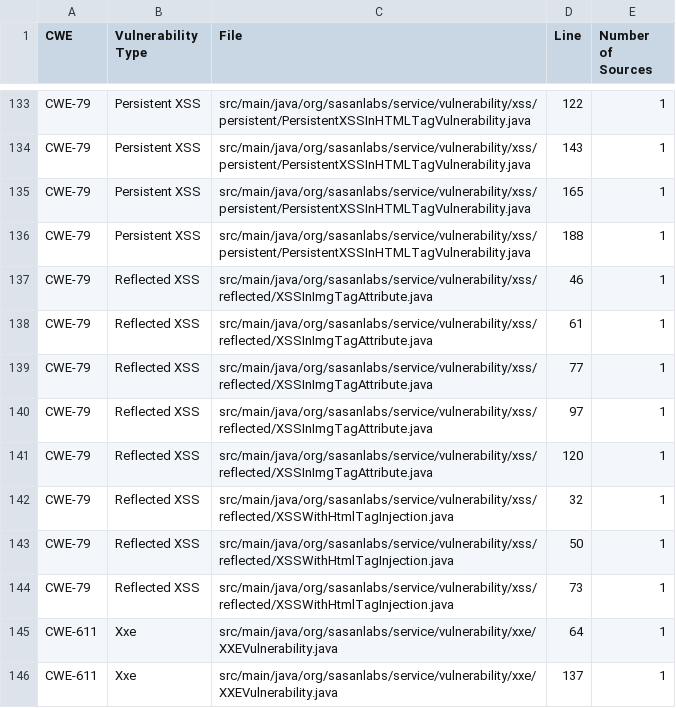
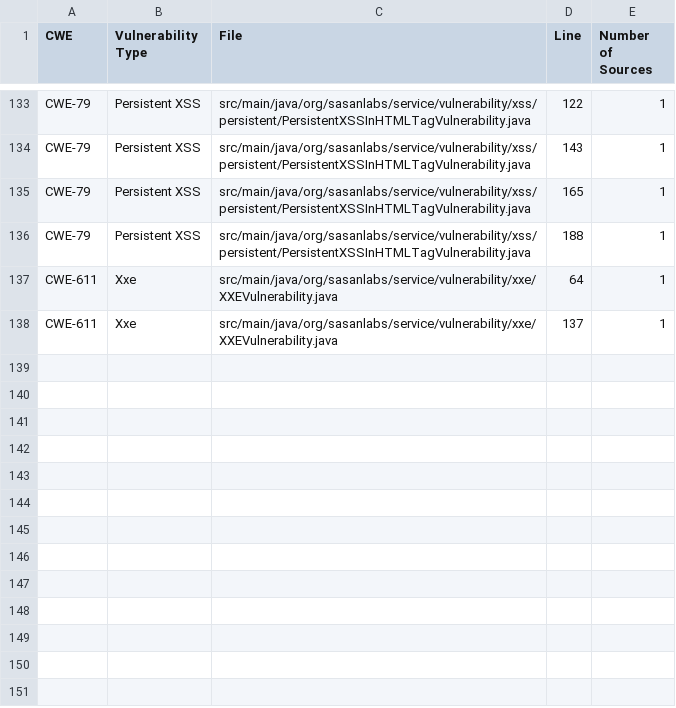
Before and after one commit to mohdhassan4/QwietAI, a CSV file: src/main/resources/scanner/sast/expectedIssues.csv, drawn as a sheet; only a part is shown, gaps mark what is left out; the diff names each change by its address in the sheet, - before the commit and + after, or states it on an @@ line.

Commit message:
vuln-fix: HTML-encode reflected params in XSS lessons (STO-IvVbAN7k3vajdFBcJHTSfN)
Request parameters were interpolated unencoded into hand-built HTML fragments. Each cited sink now passes the value through Spring HtmlUtils.htmlEscape, already on the classpath and used elsewhere in these files, and the img src attribute is quoted so attribute-breakout payloads no longer execute. Existing regex and allowlist filters were kept as additional layers, and the already-hex-escaped secure levels gained a Content-Security-Policy header rather than having a working encoder swapped out. Endpoints still accept and render the parameter.

Weakness: 79
Severity: High
Detection: Tool
Signed-off-by: Harness Auto-Remediation <remediation@harness.io>
Co-authored-by: Harness Auto-Remediation <remediation@harness.io>

```diff
--- a/src/main/resources/scanner/sast/expectedIssues.csv
+++ b/src/main/resources/scanner/sast/expectedIssues.csv
-row 137: CWE-79 | Reflected XSS | src/main/java/org/sasanlabs/service/vulnerability/xss/reflected/XSSInImgTagAttribute.java | 46 | 1
-row 138: CWE-79 | Reflected XSS | src/main/java/org/sasanlabs/service/vulnerability/xss/reflected/XSSInImgTagAttribute.java | 61 | 1
-row 139: CWE-79 | Reflected XSS | src/main/java/org/sasanlabs/service/vulnerability/xss/reflected/XSSInImgTagAttribute.java | 77 | 1
-row 140: CWE-79 | Reflected XSS | src/main/java/org/sasanlabs/service/vulnerability/xss/reflected/XSSInImgTagAttribute.java | 97 | 1
-row 141: CWE-79 | Reflected XSS | src/main/java/org/sasanlabs/service/vulnerability/xss/reflected/XSSInImgTagAttribute.java | 120 | 1
-row 142: CWE-79 | Reflected XSS | src/main/java/org/sasanlabs/service/vulnerability/xss/reflected/XSSWithHtmlTagInjection.java | 32 | 1
-row 143: CWE-79 | Reflected XSS | src/main/java/org/sasanlabs/service/vulnerability/xss/reflected/XSSWithHtmlTagInjection.java | 50 | 1
-row 144: CWE-79 | Reflected XSS | src/main/java/org/sasanlabs/service/vulnerability/xss/reflected/XSSWithHtmlTagInjection.java | 73 | 1
```
Also changed, not shown: 4 other files.
